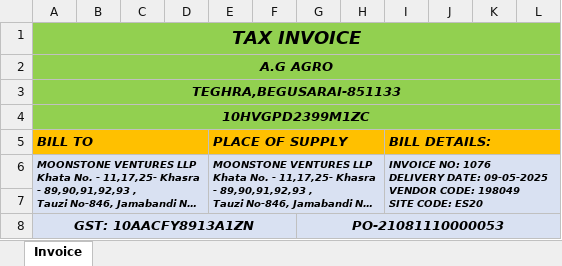
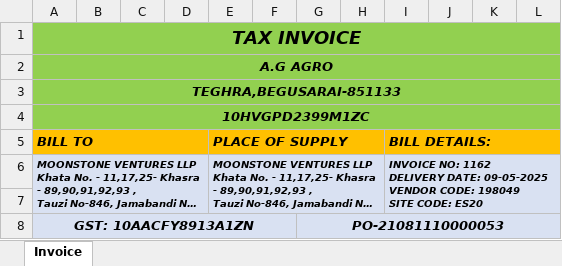
Before and after one commit to pushkar02-op/Bill-generator-mobile-app, an Excel workbook: python/output/Begusarai/Begusarai_2025-05-09_21081110000053.xlsx, sheet Invoice, drawn as a sheet; only a part is shown; long unchanged cells end in …; values as stored, in another font and other column widths than the file's, no borders; ↵ is a line break in a cell; the diff names each change by its address in the sheet, - before the commit and + after, or states it on an @@ line.

Commit message:
feat: Implement PDF generation for invoices and update last invoice number
- Added a new PDF generator module to create tax invoices in PDF format.
- Integrated PDF generation into the main invoice processing workflow.
- Updated the last invoice number in the JSON configuration from 1078 to 1163.
- Deleted obsolete Excel files from the output directory.
- Removed an unused Excel file from the data directory.

```diff
--- a/python/output/Begusarai/Begusarai_2025-05-09_21081110000053.xlsx (sheet Invoice)
+++ b/python/output/Begusarai/Begusarai_2025-05-09_21081110000053.xlsx (sheet Invoice)
-I6: INVOICE NO: 1076 ↵ DELIVERY DATE:…
+I6: INVOICE NO: 1162 ↵ DELIVERY DATE:…
```
Also changed, not shown: 10 other files.
